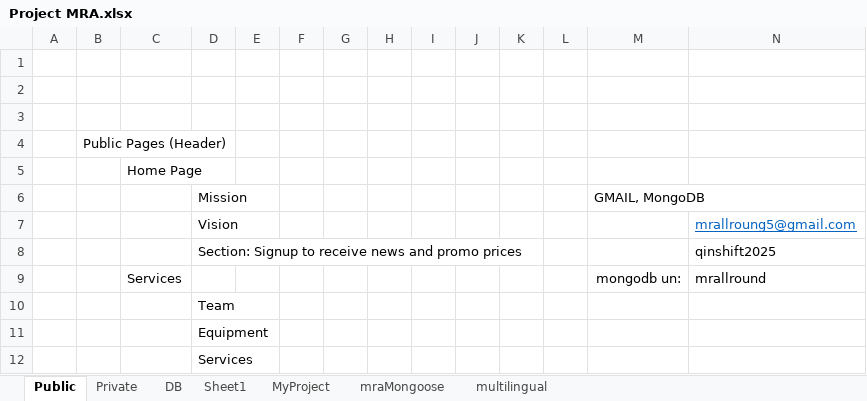
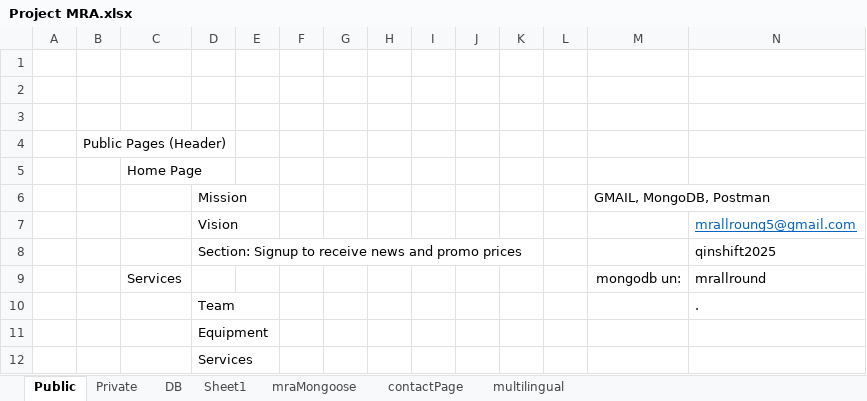
Before and after one commit to StevanRufceski/Qinshift-homeworks, an Excel workbook: Project-MRA/Project MRA.xlsx, sheet Public, drawn as a sheet; only a part is shown; values as stored, in another font and other column widths than the file's, no borders; the diff names each change by its address in the sheet, - before the commit and + after, or states it on an @@ line.

```diff
--- a/Project-MRA/Project MRA.xlsx (sheet Public)
+++ b/Project-MRA/Project MRA.xlsx (sheet Public)
-sheet tab: MyProject
+sheet tab: contactPage
@@ sheet tab order changed: Public | Private | DB | Sheet1 | mraMongoose | contactPage | multilingual @@
-M6: GMAIL, MongoDB
+M6: GMAIL, MongoDB, Postman
-N10: (empty)
+N10: .
```
Also changed, not shown: sheet contactPage, sheet Sheet1, 3 other files.
